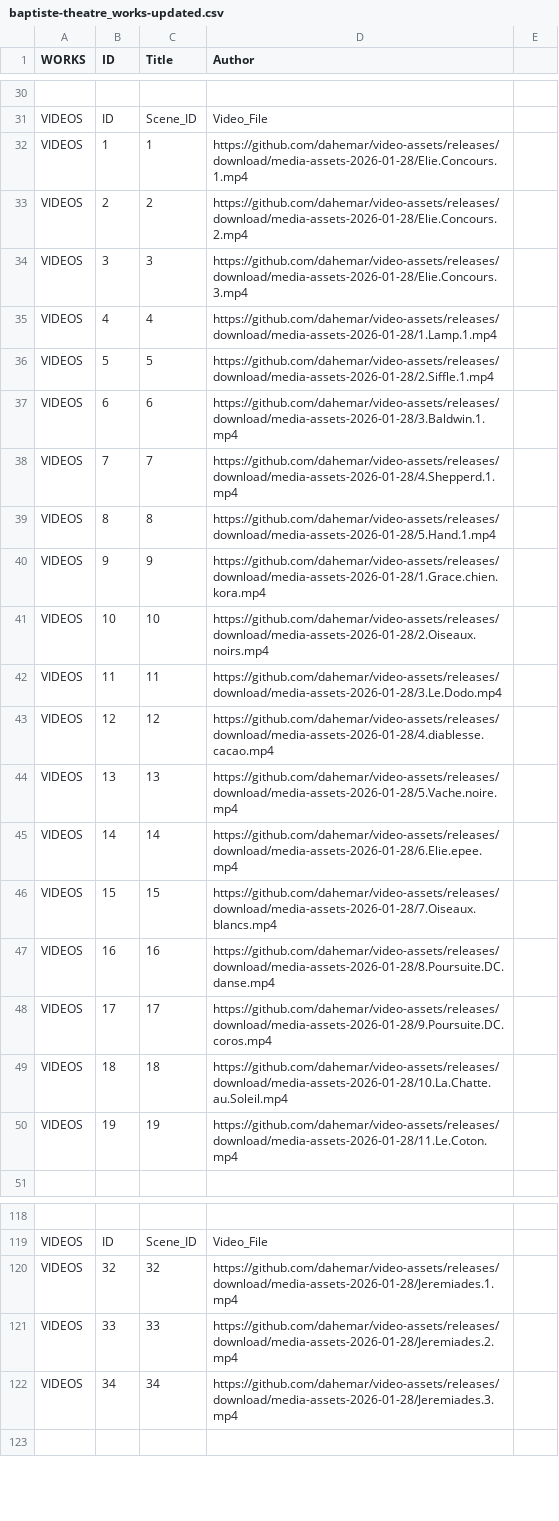
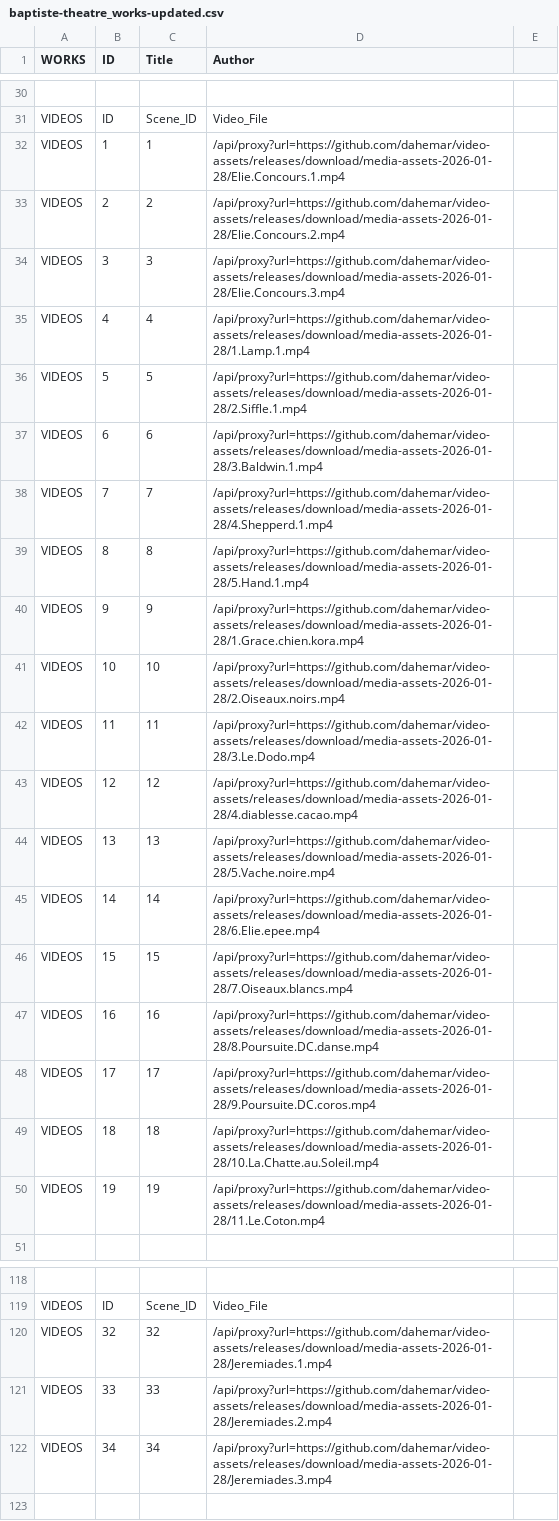
Before and after one commit to dahemar/baptiste4, a CSV file: baptiste-theatre_works-updated.csv, drawn as a sheet; only a part is shown, gaps mark what is left out; the diff covers the shown part only; the diff names each change by its address in the sheet, - before the commit and + after, or states it on an @@ line.

Commit message:
Update all video references to use /api/proxy for CORS/WebAudio compatibility

```diff
--- a/baptiste-theatre_works-updated.csv
+++ b/baptiste-theatre_works-updated.csv
-D32 (Author): https://github.com/dahemar/video-assets/releases/download/media-assets-2026-01-28/Elie.Concours.1.mp4
+D32 (Author): /api/proxy?url=https://github.com/dahemar/video-assets/releases/download/media-assets-2026-01-28/Elie.Concours.1.mp4
-D33 (Author): https://github.com/dahemar/video-assets/releases/download/media-assets-2026-01-28/Elie.Concours.2.mp4
+D33 (Author): /api/proxy?url=https://github.com/dahemar/video-assets/releases/download/media-assets-2026-01-28/Elie.Concours.2.mp4
-D34 (Author): https://github.com/dahemar/video-assets/releases/download/media-assets-2026-01-28/Elie.Concours.3.mp4
+D34 (Author): /api/proxy?url=https://github.com/dahemar/video-assets/releases/download/media-assets-2026-01-28/Elie.Concours.3.mp4
-D35 (Author): https://github.com/dahemar/video-assets/releases/download/media-assets-2026-01-28/1.Lamp.1.mp4
+D35 (Author): /api/proxy?url=https://github.com/dahemar/video-assets/releases/download/media-assets-2026-01-28/1.Lamp.1.mp4
-D36 (Author): https://github.com/dahemar/video-assets/releases/download/media-assets-2026-01-28/2.Siffle.1.mp4
+D36 (Author): /api/proxy?url=https://github.com/dahemar/video-assets/releases/download/media-assets-2026-01-28/2.Siffle.1.mp4
-D37 (Author): https://github.com/dahemar/video-assets/releases/download/media-assets-2026-01-28/3.Baldwin.1.mp4
+D37 (Author): /api/proxy?url=https://github.com/dahemar/video-assets/releases/download/media-assets-2026-01-28/3.Baldwin.1.mp4
-D38 (Author): https://github.com/dahemar/video-assets/releases/download/media-assets-2026-01-28/4.Shepperd.1.mp4
+D38 (Author): /api/proxy?url=https://github.com/dahemar/video-assets/releases/download/media-assets-2026-01-28/4.Shepperd.1.mp4
-D39 (Author): https://github.com/dahemar/video-assets/releases/download/media-assets-2026-01-28/5.Hand.1.mp4
+D39 (Author): /api/proxy?url=https://github.com/dahemar/video-assets/releases/download/media-assets-2026-01-28/5.Hand.1.mp4
-D40 (Author): https://github.com/dahemar/video-assets/releases/download/media-assets-2026-01-28/1.Grace.chien.kora.mp4
+D40 (Author): /api/proxy?url=https://github.com/dahemar/video-assets/releases/download/media-assets-2026-01-28/1.Grace.chien.kora.mp4
-D41 (Author): https://github.com/dahemar/video-assets/releases/download/media-assets-2026-01-28/2.Oiseaux.noirs.mp4
+D41 (Author): /api/proxy?url=https://github.com/dahemar/video-assets/releases/download/media-assets-2026-01-28/2.Oiseaux.noirs.mp4
-D42 (Author): https://github.com/dahemar/video-assets/releases/download/media-assets-2026-01-28/3.Le.Dodo.mp4
+D42 (Author): /api/proxy?url=https://github.com/dahemar/video-assets/releases/download/media-assets-2026-01-28/3.Le.Dodo.mp4
-D43 (Author): https://github.com/dahemar/video-assets/releases/download/media-assets-2026-01-28/4.diablesse.cacao.mp4
+D43 (Author): /api/proxy?url=https://github.com/dahemar/video-assets/releases/download/media-assets-2026-01-28/4.diablesse.cacao.mp4
-D44 (Author): https://github.com/dahemar/video-assets/releases/download/media-assets-2026-01-28/5.Vache.noire.mp4
+D44 (Author): /api/proxy?url=https://github.com/dahemar/video-assets/releases/download/media-assets-2026-01-28/5.Vache.noire.mp4
-D45 (Author): https://github.com/dahemar/video-assets/releases/download/media-assets-2026-01-28/6.Elie.epee.mp4
+D45 (Author): /api/proxy?url=https://github.com/dahemar/video-assets/releases/download/media-assets-2026-01-28/6.Elie.epee.mp4
-D46 (Author): https://github.com/dahemar/video-assets/releases/download/media-assets-2026-01-28/7.Oiseaux.blancs.mp4
+D46 (Author): /api/proxy?url=https://github.com/dahemar/video-assets/releases/download/media-assets-2026-01-28/7.Oiseaux.blancs.mp4
-D47 (Author): https://github.com/dahemar/video-assets/releases/download/media-assets-2026-01-28/8.Poursuite.DC.danse.mp4
+D47 (Author): /api/proxy?url=https://github.com/dahemar/video-assets/releases/download/media-assets-2026-01-28/8.Poursuite.DC.danse.mp4
-D48 (Author): https://github.com/dahemar/video-assets/releases/download/media-assets-2026-01-28/9.Poursuite.DC.coros.mp4
+D48 (Author): /api/proxy?url=https://github.com/dahemar/video-assets/releases/download/media-assets-2026-01-28/9.Poursuite.DC.coros.mp4
-D49 (Author): https://github.com/dahemar/video-assets/releases/download/media-assets-2026-01-28/10.La.Chatte.au.Soleil.mp4
+D49 (Author): /api/proxy?url=https://github.com/dahemar/video-assets/releases/download/media-assets-2026-01-28/10.La.Chatte.au.Soleil.mp4
-D50 (Author): https://github.com/dahemar/video-assets/releases/download/media-assets-2026-01-28/11.Le.Coton.mp4
+D50 (Author): /api/proxy?url=https://github.com/dahemar/video-assets/releases/download/media-assets-2026-01-28/11.Le.Coton.mp4
-D120 (Author): https://github.com/dahemar/video-assets/releases/download/media-assets-2026-01-28/Jeremiades.1.mp4
+D120 (Author): /api/proxy?url=https://github.com/dahemar/video-assets/releases/download/media-assets-2026-01-28/Jeremiades.1.mp4
-D121 (Author): https://github.com/dahemar/video-assets/releases/download/media-assets-2026-01-28/Jeremiades.2.mp4
+D121 (Author): /api/proxy?url=https://github.com/dahemar/video-assets/releases/download/media-assets-2026-01-28/Jeremiades.2.mp4
-D122 (Author): https://github.com/dahemar/video-assets/releases/download/media-assets-2026-01-28/Jeremiades.3.mp4
+D122 (Author): /api/proxy?url=https://github.com/dahemar/video-assets/releases/download/media-assets-2026-01-28/Jeremiades.3.mp4
```
Also changed, not shown: 12 edited cells elsewhere in this file.
